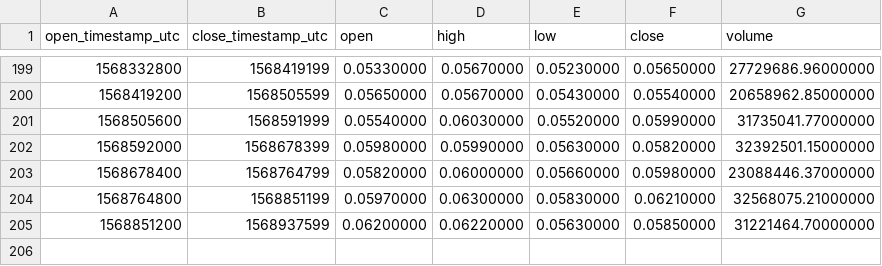
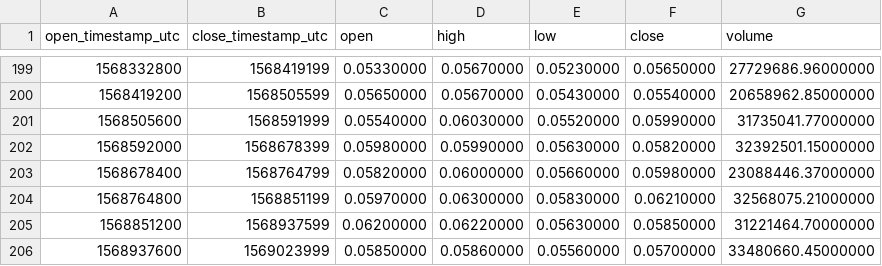
Before and after one commit to cryptobigbro/binance-FETUSDT, a CSV file: binance-FETUSDT-1d.csv, drawn as a sheet; only a part is shown, gaps mark what is left out; the diff names each change by its address in the sheet, - before the commit and + after, or states it on an @@ line.

```diff
--- a/binance-FETUSDT-1d.csv
+++ b/binance-FETUSDT-1d.csv
+row 206: 1568937600 | 1569023999 | 0.05850000 | 0.05860000 | 0.05560000 | 0.05700000 | 33480660.45000000
```
Also changed, not shown: binance-FETUSDT-1h.csv.
